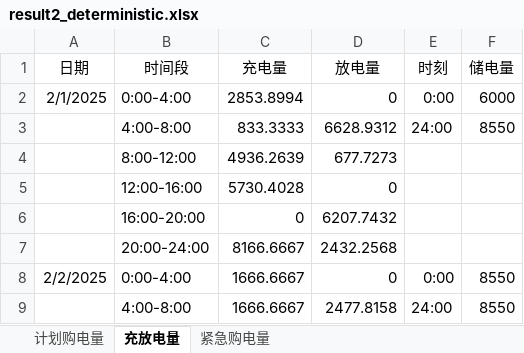
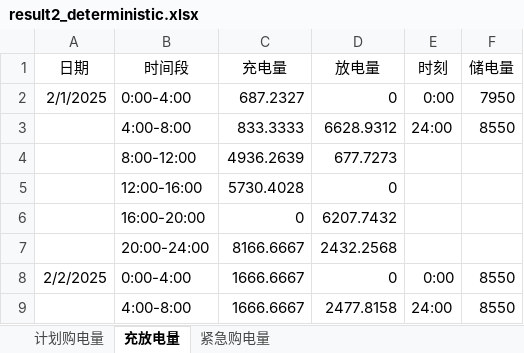
Before and after one commit to liuzongtang/shumo_c_deepseek_nb, an Excel workbook: result2_deterministic.xlsx, sheet 充放电量, drawn as a sheet; only a part is shown; values as stored, in another font and other column widths than the file's, no borders; the diff names each change by its address in the sheet, - before the commit and + after, or states it on an @@ line.

```diff
--- a/result2_deterministic.xlsx (sheet 充放电量)
+++ b/result2_deterministic.xlsx (sheet 充放电量)
-C2 (充电量): 2853.8994
+C2 (充电量): 687.2327
-F2 (储电量): 6000
+F2 (储电量): 7950
```
Also changed, not shown: sheet 计划购电量, result2.xlsx, result3.xlsx, 18 other files.
